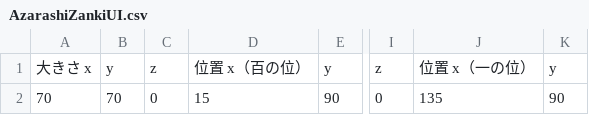
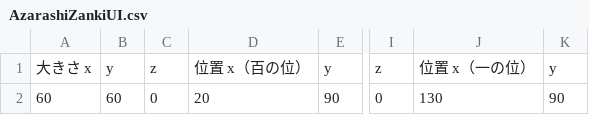
Before and after one commit to hqrse0818/InternProject, a CSV file: asset/data/csv/AzarashiZankiUI.csv, drawn as a sheet; only a part is shown, gaps mark what is left out; the diff names each change by its address in the sheet, - before the commit and + after, or states it on an @@ line.

```diff
--- a/asset/data/csv/AzarashiZankiUI.csv
+++ b/asset/data/csv/AzarashiZankiUI.csv
-A2: 70
+A2: 60
-B2: 70
+B2: 60
-D2: 15
+D2: 20
-J2: 135
+J2: 130
```
Also changed, not shown: 1 other file.
